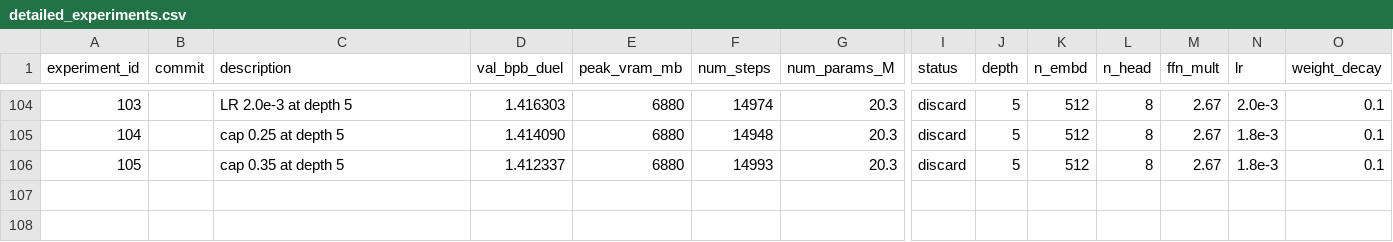
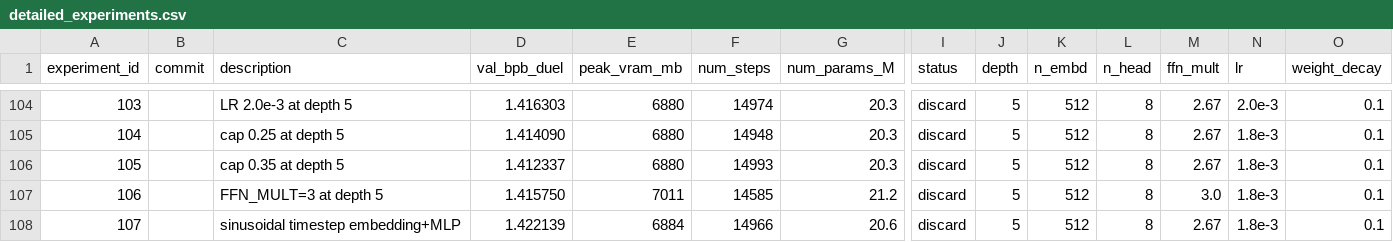
Before and after one commit to zzsi/autoresearch-dllm, a CSV file: detailed_experiments.csv, drawn as a sheet; only a part is shown, gaps mark what is left out; rows hold the shown columns only; the diff names each change by its address in the sheet, - before the commit and + after, or states it on an @@ line.

Commit message:
Log experiments 106-107 (FFN wider + sinusoidal timestep, discard)

```diff
--- a/detailed_experiments.csv
+++ b/detailed_experiments.csv
+row 107: 106 |  | FFN_MULT=3 at depth 5 | 1.415750 | 7011 | 14585 | 21.2 | discard | 5 | 512 | 8 | 3.0 | 1.8e-3 | 0.1
+row 108: 107 |  | sinusoidal timestep embedding+MLP | 1.422139 | 6884 | 14966 | 20.6 | discard | 5 | 512 | 8 | 2.67 | 1.8e-3 | 0.1
```
